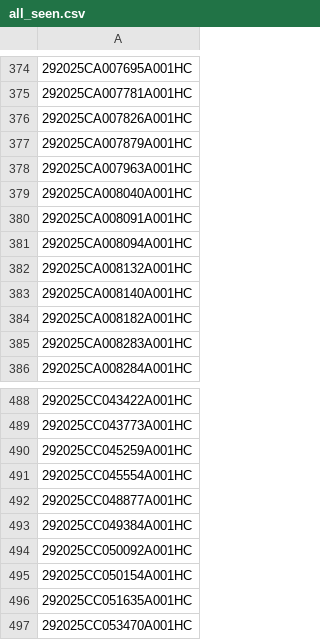
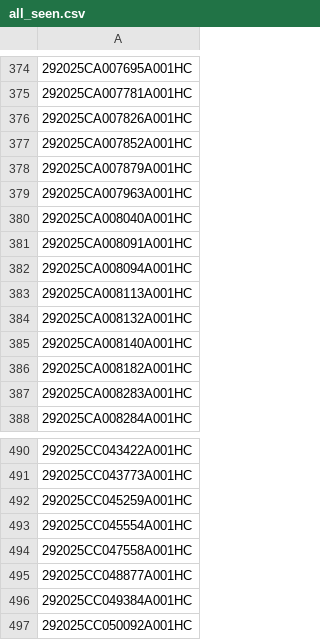
Before and after one commit to figlesias7/realforeclose-hillsborough, a CSV file: data/all_seen.csv, drawn as a sheet; only a part is shown, gaps mark what is left out; the shorter side is filled out with more unchanged rows; the diff names each change by its address in the sheet, - before the commit and + after, or states it on an @@ line.

```diff
--- a/data/all_seen.csv
+++ b/data/all_seen.csv
+row 377: 292025CA007852A001HC
+row 383: 292025CA008113A001HC
+row 494: 292025CC047558A001HC
```
Also changed, not shown: data/event_log.csv, 3 other files.
